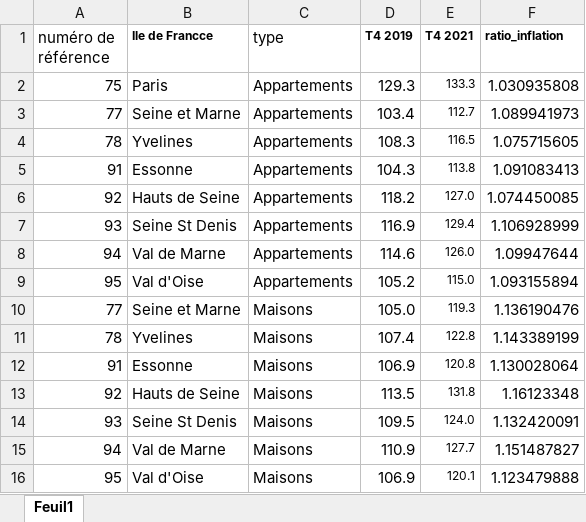
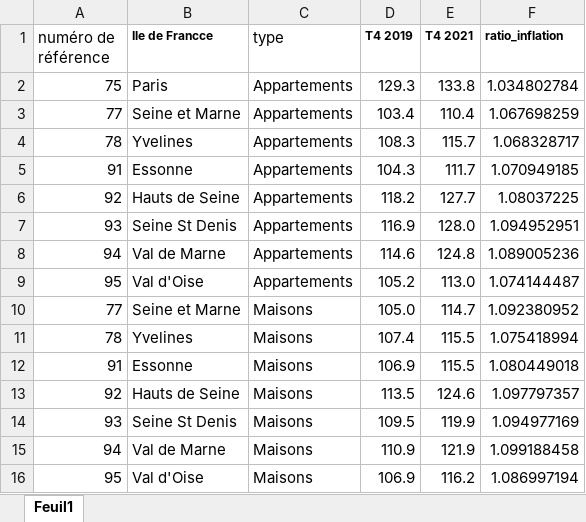
Before and after one commit to Clemflannagahn/STASC, an Excel workbook: Prix_metre/dataset_inflation_retravaillé.xlsx, sheet Feuil1, drawn as a sheet; only a part is shown; values as stored, in another font and other column widths than the file's, no borders; the diff covers the shown part only; the diff names each change by its address in the sheet, - before the commit and + after, or states it on an @@ line.

Commit message:
maj inflation

```diff
--- a/Prix_metre/dataset_inflation_retravaillé.xlsx (sheet Feuil1)
+++ b/Prix_metre/dataset_inflation_retravaillé.xlsx (sheet Feuil1)
-E2 (T4 2021): 133.3
+E2 (T4 2021): 133.8
@@ E2:E16 text size: larger @@
-F2 (ratio_inflation): 1.030935808
+F2 (ratio_inflation): 1.034802784
-E3 (T4 2021): 112.7
+E3 (T4 2021): 110.4
-F3 (ratio_inflation): 1.089941973
+F3 (ratio_inflation): 1.067698259
-E4 (T4 2021): 116.5
+E4 (T4 2021): 115.7
-F4 (ratio_inflation): 1.075715605
+F4 (ratio_inflation): 1.068328717
-E5 (T4 2021): 113.8
+E5 (T4 2021): 111.7
-F5 (ratio_inflation): 1.091083413
+F5 (ratio_inflation): 1.070949185
-E6 (T4 2021): 127.0
+E6 (T4 2021): 127.7
-F6 (ratio_inflation): 1.074450085
+F6 (ratio_inflation): 1.08037225
-E7 (T4 2021): 129.4
+E7 (T4 2021): 128.0
-F7 (ratio_inflation): 1.106928999
+F7 (ratio_inflation): 1.094952951
-E8 (T4 2021): 126.0
+E8 (T4 2021): 124.8
-F8 (ratio_inflation): 1.09947644
+F8 (ratio_inflation): 1.089005236
-E9 (T4 2021): 115.0
+E9 (T4 2021): 113.0
-F9 (ratio_inflation): 1.093155894
+F9 (ratio_inflation): 1.074144487
-E10 (T4 2021): 119.3
+E10 (T4 2021): 114.7
-F10 (ratio_inflation): 1.136190476
+F10 (ratio_inflation): 1.092380952
-E11 (T4 2021): 122.8
+E11 (T4 2021): 115.5
-F11 (ratio_inflation): 1.143389199
+F11 (ratio_inflation): 1.075418994
-E12 (T4 2021): 120.8
+E12 (T4 2021): 115.5
-F12 (ratio_inflation): 1.130028064
+F12 (ratio_inflation): 1.080449018
-E13 (T4 2021): 131.8
+E13 (T4 2021): 124.6
-F13 (ratio_inflation): 1.16123348
+F13 (ratio_inflation): 1.097797357
-E14 (T4 2021): 124.0
+E14 (T4 2021): 119.9
-F14 (ratio_inflation): 1.132420091
+F14 (ratio_inflation): 1.094977169
-E15 (T4 2021): 127.7
+E15 (T4 2021): 121.9
-F15 (ratio_inflation): 1.151487827
+F15 (ratio_inflation): 1.099188458
-E16 (T4 2021): 120.1
+E16 (T4 2021): 116.2
-F16 (ratio_inflation): 1.123479888
+F16 (ratio_inflation): 1.086997194
```
Also changed, not shown: 30 edited cells and cell formats elsewhere in this sheet, 4 other files.
